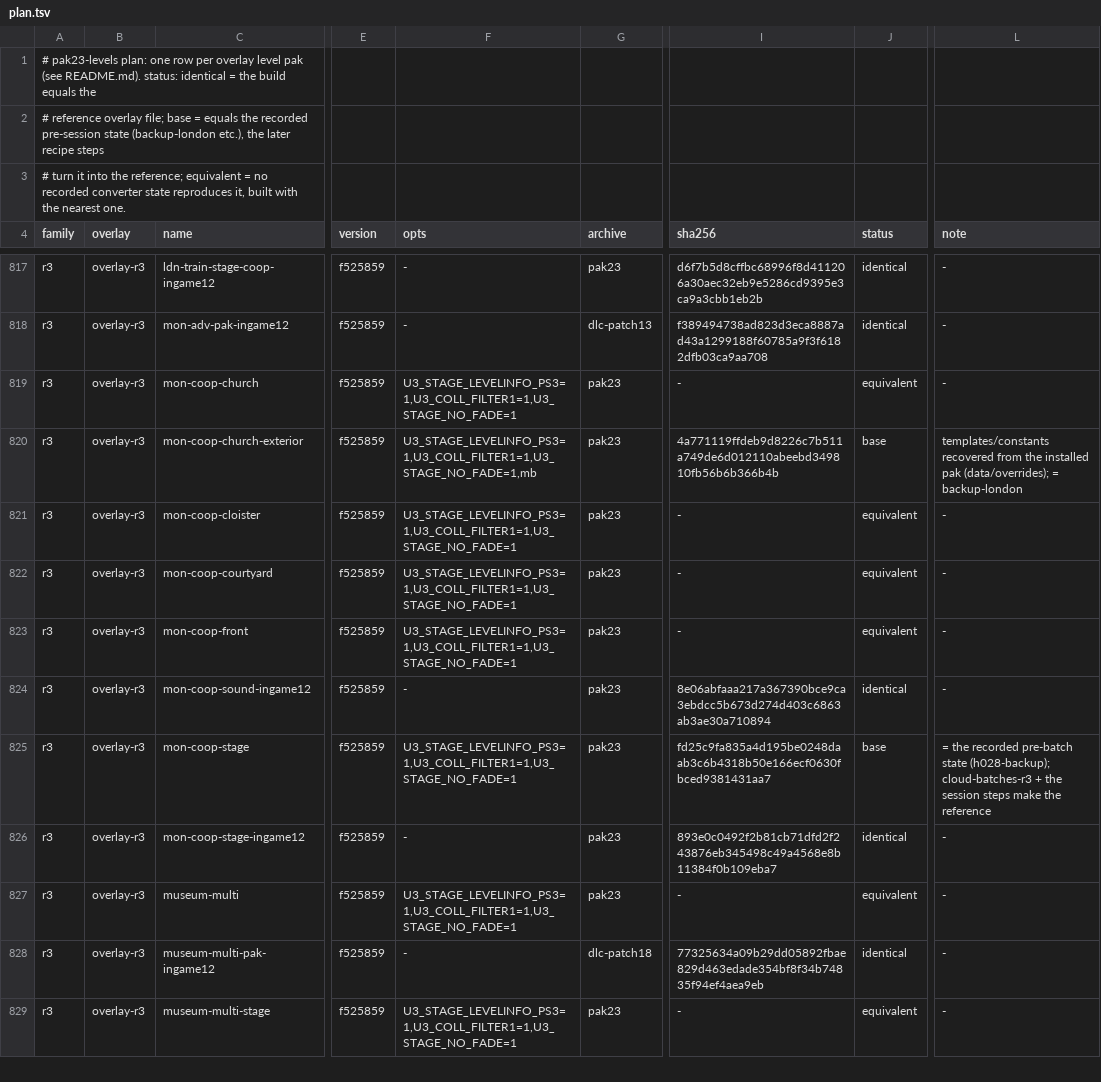
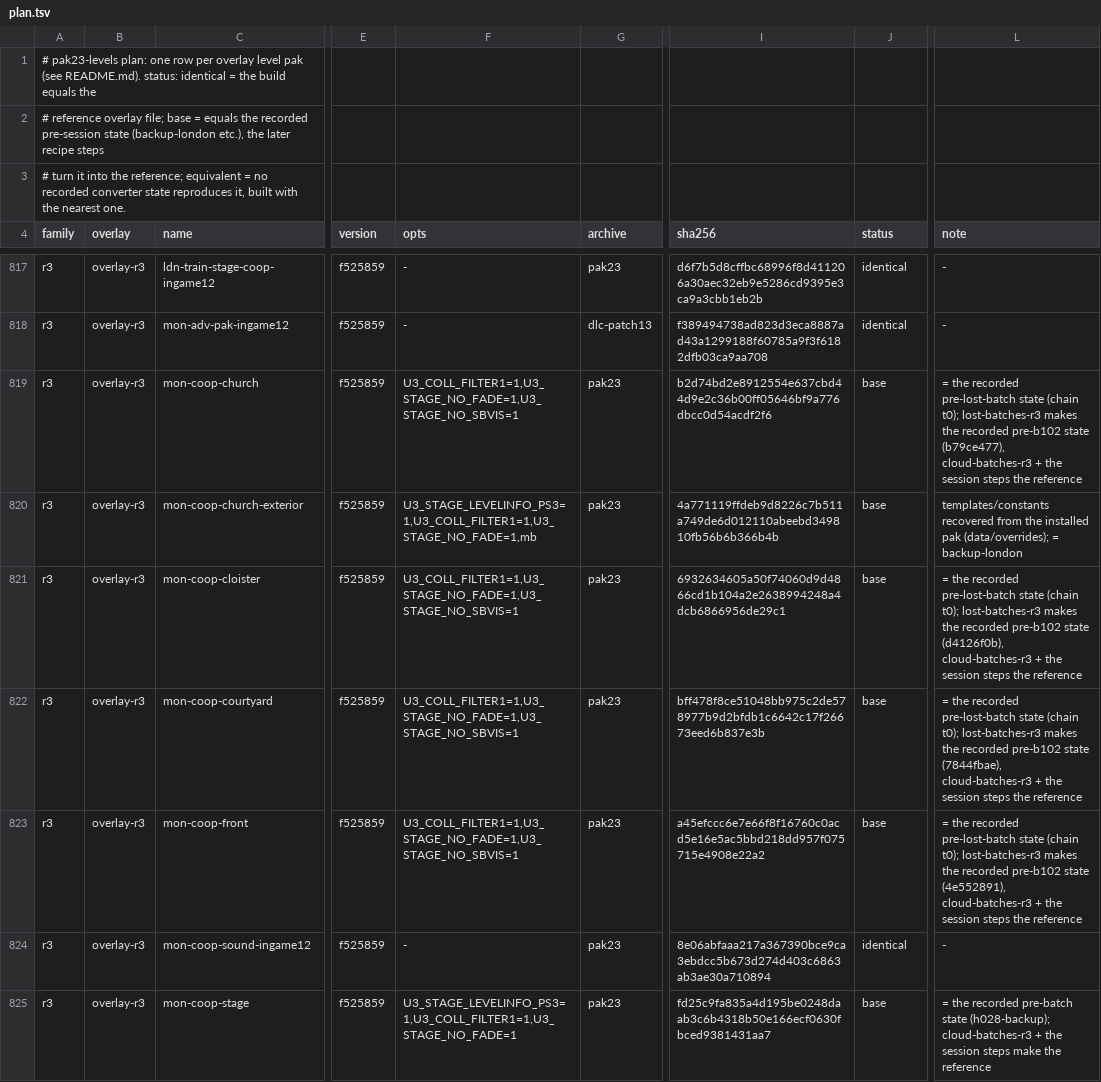
Before and after one commit to Tha14/Uncharted-The-Nathan-Drake-Collection-PC-port, a TSV file: u3mp/patcher/tools/fixes/pak23-levels/plan.tsv, drawn as a sheet; only a part is shown, gaps mark what is left out; the shorter side is filled out with more unchanged rows; the diff names each change by its address in the sheet, - before the commit and + after, or states it on an @@ line.

```diff
--- a/u3mp/patcher/tools/fixes/pak23-levels/plan.tsv
+++ b/u3mp/patcher/tools/fixes/pak23-levels/plan.tsv
-F819 (opts): U3_STAGE_LEVELINFO_PS3=1,U3_COLL_FILTER1=1,U3_STAGE_NO_FADE=1
+F819 (opts): U3_COLL_FILTER1=1,U3_STAGE_NO_FADE=1,U3_STAGE_NO_SBVIS=1
-I819 (sha256): -
+I819 (sha256): b2d74bd2e8912554e637cbd44d9e2c36b00ff05646bf9a776dbcc0d54acdf2f6
-J819 (status): equivalent
+J819 (status): base
-L819 (note): -
+L819 (note): = the recorded pre-lost-batch state (chain t0); lost-batches-r3 makes the recorded pre-b102 state (b79ce477), cloud-batches-r3 + the session steps the reference
-F821:F823 (opts): U3_STAGE_LEVELINFO_PS3=1,U3_COLL_FILTER1=1,U3_STAGE_NO_FADE=1
+F821:F823 (opts): U3_COLL_FILTER1=1,U3_STAGE_NO_FADE=1,U3_STAGE_NO_SBVIS=1
-I821 (sha256): -
+I821 (sha256): 6932634605a50f74060d9d4866cd1b104a2e2638994248a4dcb6866956de29c1
-J821:J823 (status): equivalent
+J821:J823 (status): base
-L821 (note): -
+L821 (note): = the recorded pre-lost-batch state (chain t0); lost-batches-r3 makes the recorded pre-b102 state (d4126f0b), cloud-batches-r3 + the session steps the reference
-I822 (sha256): -
+I822 (sha256): bff478f8ce51048bb975c2de578977b9d2bfdb1c6642c17f26673eed6b837e3b
-L822 (note): -
+L822 (note): = the recorded pre-lost-batch state (chain t0); lost-batches-r3 makes the recorded pre-b102 state (7844fbae), cloud-batches-r3 + the session steps the reference
-I823 (sha256): -
+I823 (sha256): a45efccc6e7e66f8f16760c0acd5e16e5ac5bbd218dd957f075715e4908e22a2
-L823 (note): -
+L823 (note): = the recorded pre-lost-batch state (chain t0); lost-batches-r3 makes the recorded pre-b102 state (4e552891), cloud-batches-r3 + the session steps the reference
```
Also changed, not shown: 8 other files.
